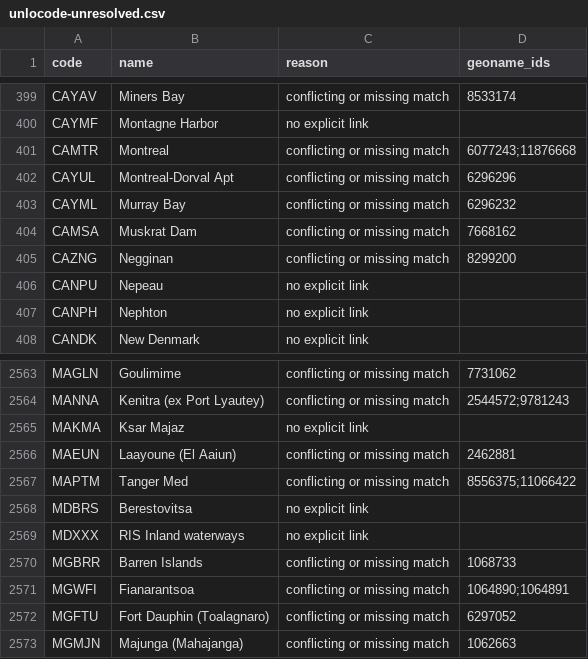
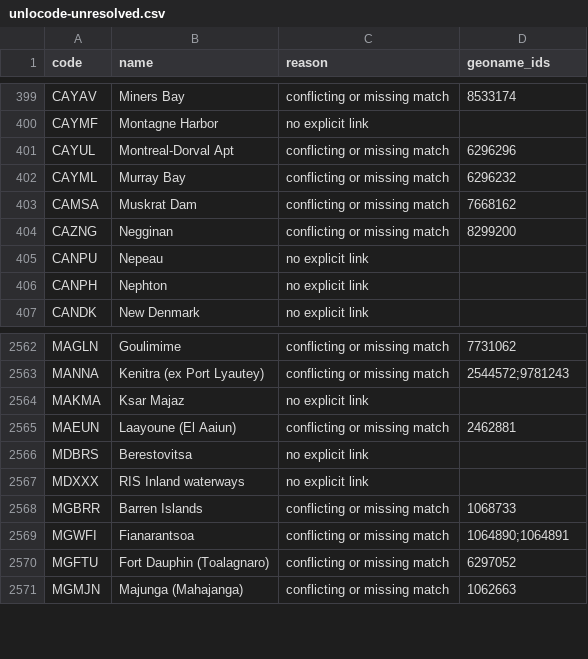
Before and after one commit to skuirrels/TradeRouter.Net, a CSV file: docs/unlocode-unresolved.csv, drawn as a sheet; only a part is shown, gaps mark what is left out; the diff names each change by its address in the sheet, - before the commit and + after, or states it on an @@ line.

Commit message:
Place Tanger Med and add Montreal as a rail terminal
Tanger Med (MAPTM) had no coordinate in UNECE, GeoNames or the port
list, so movements could not name it by code. Add it to the coordinate
supplement at its Wikipedia position, 35°52′30″N 5°31′15″W.

Montreal (CAMTR) carries no rail function in UNECE, so a sea leg into
Montreal could not continue by rail without declaring
AdditionalLocationFunctions. Add it to the rail supplement, citing the
port's own railway connecting with CN and CPKC, and give it a UN/LOCODE
coordinate at the port. The port list still places Montreal, so routes
are unchanged.

Tanger Med to Montreal and on by rail to Detroit now routes by code.
Port-to-port Calculate("MAPTM", ...) still needs coordinates, because
the port list lacks Tanger Med.

Remove both codes from the unresolved review list and update counts,
hashes, notices, the changelog and tests.

```diff
--- a/docs/unlocode-unresolved.csv
+++ b/docs/unlocode-unresolved.csv
-row 401: CAMTR | Montreal | conflicting or missing match | 6077243;11876668
-row 2567: MAPTM | Tanger Med | conflicting or missing match | 8556375;11066422
```
Also changed, not shown: 9 other files.
